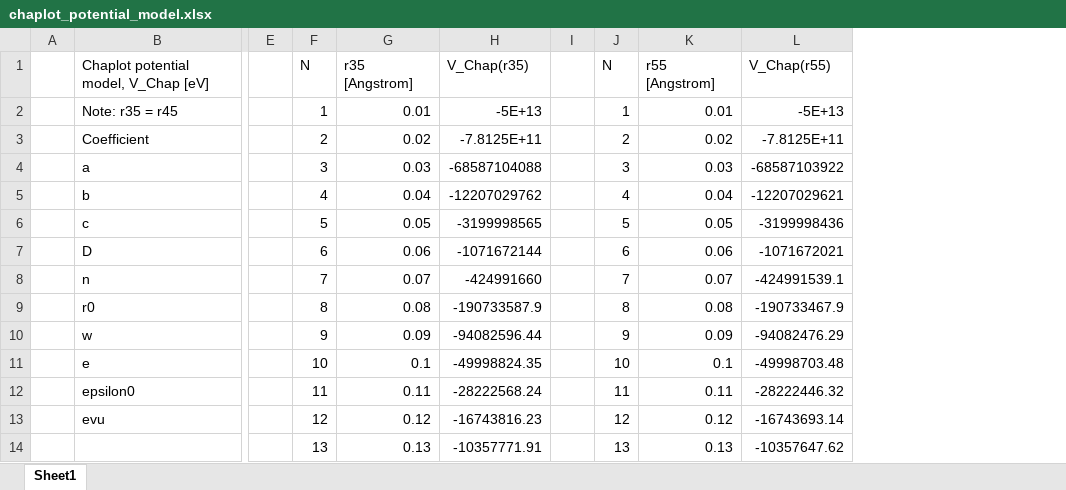
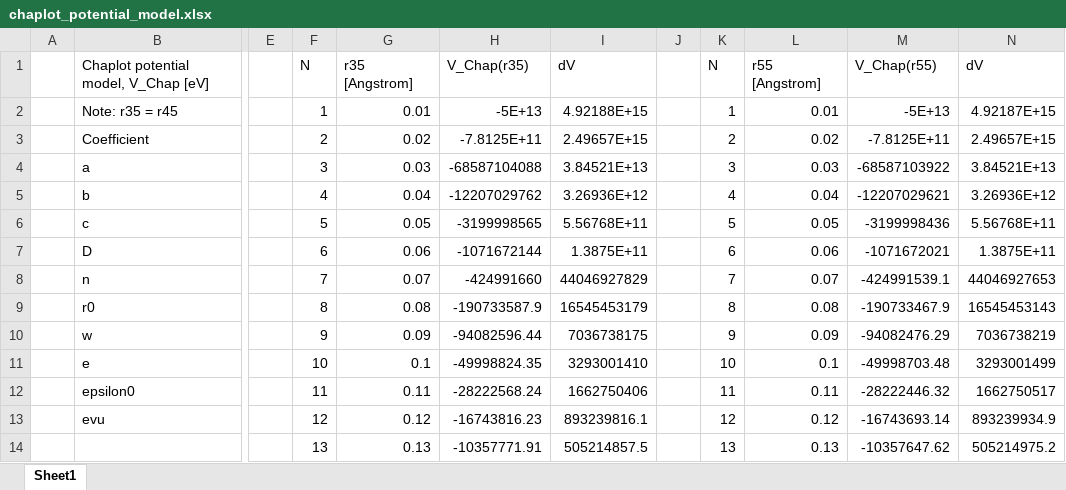
Before and after one commit to by-student-2017/lammps_education_metal_win, an Excel workbook: references/YBCO/chaplot_potential_model.xlsx, sheet Sheet1, drawn as a sheet; only a part is shown, gaps mark what is left out; values as stored, in another font and other column widths than the file's, no borders; the diff names each change by its address in the sheet, - before the commit and + after, or states it on an @@ line.

```diff
--- a/references/YBCO/chaplot_potential_model.xlsx (sheet Sheet1)
+++ b/references/YBCO/chaplot_potential_model.xlsx (sheet Sheet1)
+column I, rows 1-14: dV | 4.92188E+15 | 2.49657E+15 | 3.84521E+13 | 3.26936E+12 | 5.56768E+11 | 1.3875E+11 | 44046927829 | 16545453179 | 7036738175 | 3293001410 | 1662750406 | 893239816.1 | 505214857.5
+column N, rows 1-14: dV | 4.92187E+15 | 2.49657E+15 | 3.84521E+13 | 3.26936E+12 | 5.56768E+11 | 1.3875E+11 | 44046927653 | 16545453143 | 7036738219 | 3293001499 | 1662750517 | 893239934.9 | 505214975.2
```
Also changed, not shown: formulas that keep their value, 3 other files.
